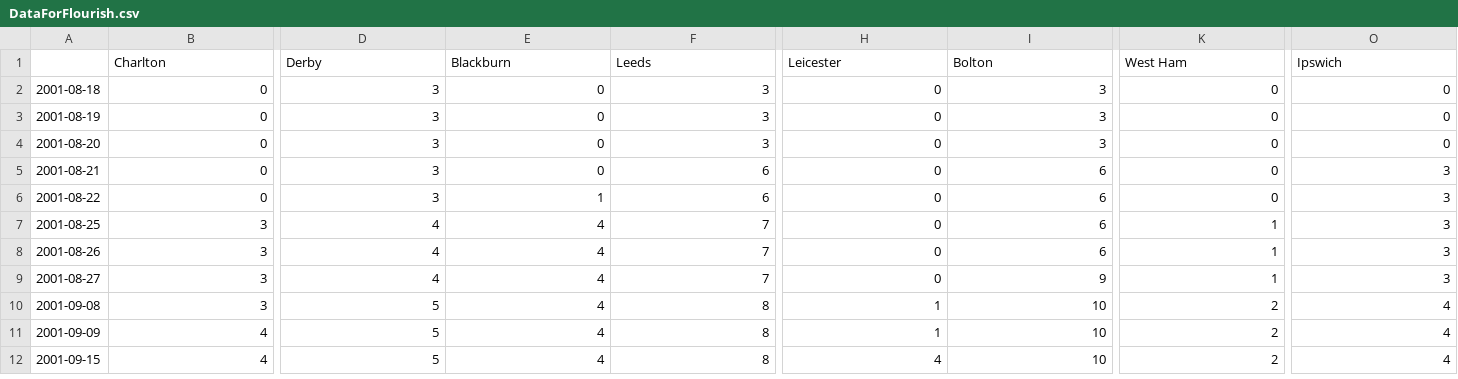
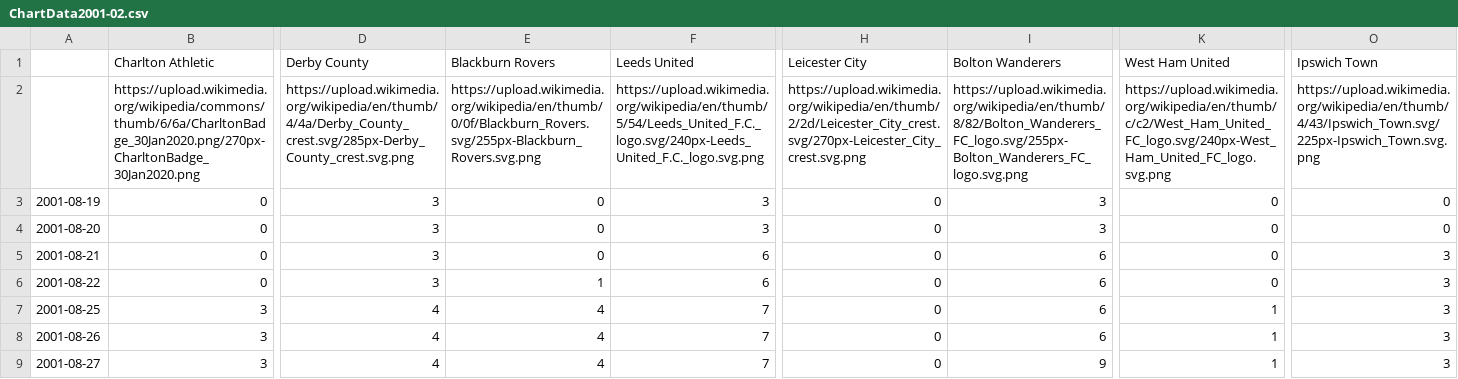
Before and after one commit to ganeshprasadiit/barchartrace, a CSV file: Chartracedata/EPL/ChartData2001-02.csv (was Chartracedata/EPL/2001-02/DataForFlourish.csv), drawn as a sheet; only a part is shown, gaps mark what is left out; the shorter side is filled out with more unchanged rows; removed rows and columns are numbered as before the commit, all else as after; rows hold the shown columns only; the diff covers the shown part only; the diff names each change by its address in the sheet, - before the commit and + after, or states it on an @@ line.

```diff
--- a/Chartracedata/EPL/2001-02/DataForFlourish.csv
+++ b/Chartracedata/EPL/ChartData2001-02.csv
-B1: Charlton
+B1: Charlton Athletic
-D1: Derby
+D1: Derby County
-E1: Blackburn
+E1: Blackburn Rovers
-F1: Leeds
+F1: Leeds United
-H1: Leicester
+H1: Leicester City
-I1: Bolton
+I1: Bolton Wanderers
-K1: West Ham
+K1: West Ham United
-O1: Ipswich
+O1: Ipswich Town
-row 2: 2001-08-18 | 0 | 3 | 0 | 3 | 0 | 3 | 0 | 0
+row 2:  | https://upload.wikimedia.org/wikipedia/commons/thumb/6/6a/CharltonBadge_30Jan2020.png/270px-CharltonBadge_30Jan2020.png | https://upload.wikimedia.org/wikipedia/en/thumb/4/4a/Derby_County_crest.svg/285px-Derby_County_crest.svg.png | https://upload.wikimedia.org/wikipedia/en/thumb/0/0f/Blackburn_Rovers.svg/255px-Blackburn_Rovers.svg.png | https://upload.wikimedia.org/wikipedia/en/thumb/5/54/Leeds_United_F.C._logo.svg/240px-Leeds_United_F.C._logo.svg.png | https://upload.wikimedia.org/wikipedia/en/thumb/2/2d/Leicester_City_crest.svg/270px-Leicester_City_crest.svg.png | https://upload.wikimedia.org/wikipedia/en/thumb/8/82/Bolton_Wanderers_FC_logo.svg/255px-Bolton_Wanderers_FC_logo.svg.png | https://upload.wikimedia.org/wikipedia/en/thumb/c/c2/West_Ham_United_FC_logo.svg/240px-West_Ham_United_FC_logo.svg.png | https://upload.wikimedia.org/wikipedia/en/thumb/4/43/Ipswich_Town.svg/225px-Ipswich_Town.svg.png
```
Also changed, not shown: 3 edited cells elsewhere in this file, Chartracedata/EPL/2002-03/DataForFlourish.csv, Chartracedata/EPL/ChartData1996-97.csv, 16 other files.
